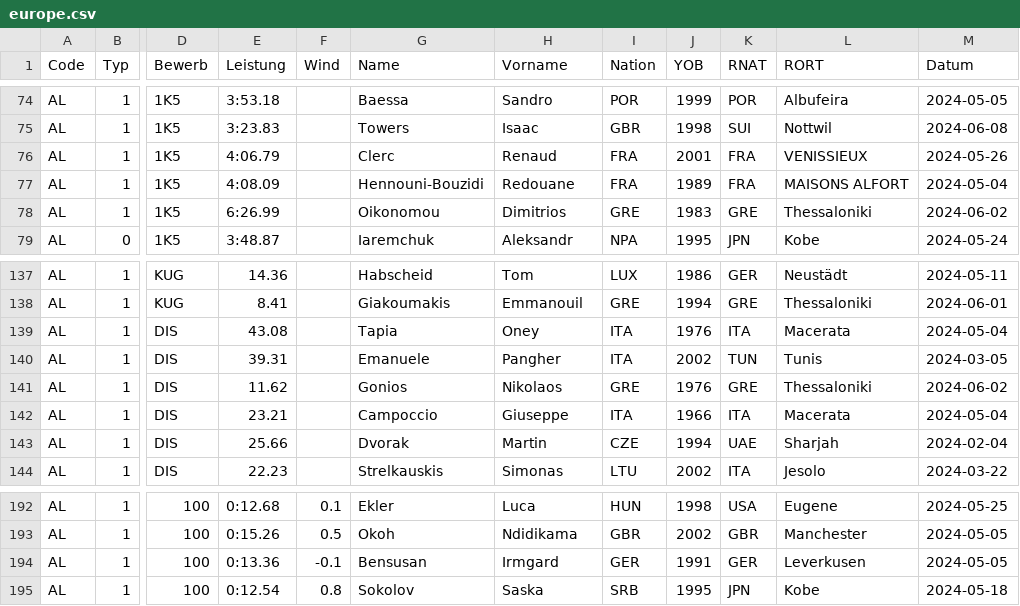
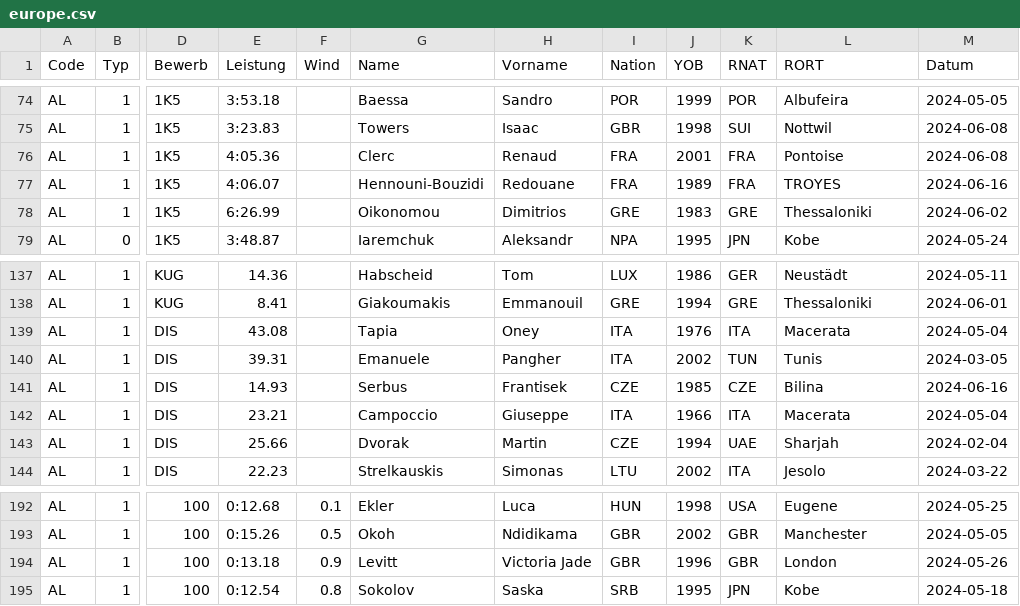
Before and after one commit to nimarion/para-records, a CSV file: leads/europe.csv, drawn as a sheet; only a part is shown, gaps mark what is left out; the diff names each change by its address in the sheet, - before the commit and + after, or states it on an @@ line.

```diff
--- a/leads/europe.csv
+++ b/leads/europe.csv
-E76 (Leistung): 4:06.79
+E76 (Leistung): 4:05.36
-L76 (RORT): VENISSIEUX
+L76 (RORT): Pontoise
-M76 (Datum): 2024-05-26
+M76 (Datum): 2024-06-08
-E77 (Leistung): 4:08.09
+E77 (Leistung): 4:06.07
-L77 (RORT): MAISONS ALFORT
+L77 (RORT): TROYES
-M77 (Datum): 2024-05-04
+M77 (Datum): 2024-06-16
-E141 (Leistung): 11.62
+E141 (Leistung): 14.93
-G141 (Name): Gonios
+G141 (Name): Serbus
-H141 (Vorname): Nikolaos
+H141 (Vorname): Frantisek
-I141 (Nation): GRE
+I141 (Nation): CZE
-J141 (YOB): 1976
+J141 (YOB): 1985
-K141 (RNAT): GRE
+K141 (RNAT): CZE
-L141 (RORT): Thessaloniki
+L141 (RORT): Bilina
-M141 (Datum): 2024-06-02
+M141 (Datum): 2024-06-16
-E194 (Leistung): 0:13.36
+E194 (Leistung): 0:13.18
-F194 (Wind): -0.1
+F194 (Wind): 0.9
-G194 (Name): Bensusan
+G194 (Name): Levitt
-H194 (Vorname): Irmgard
+H194 (Vorname): Victoria Jade
-I194 (Nation): GER
+I194 (Nation): GBR
-J194 (YOB): 1991
+J194 (YOB): 1996
-K194 (RNAT): GER
+K194 (RNAT): GBR
-L194 (RORT): Leverkusen
+L194 (RORT): London
-M194 (Datum): 2024-05-05
+M194 (Datum): 2024-05-26
```
Also changed, not shown: leads/oceania.csv, leads/world.csv.
